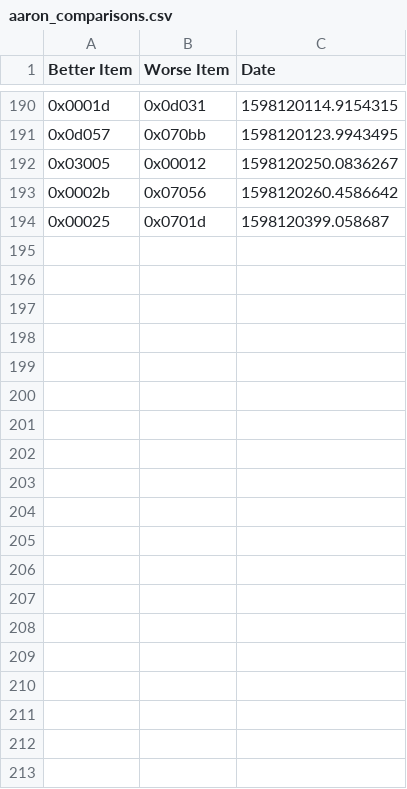
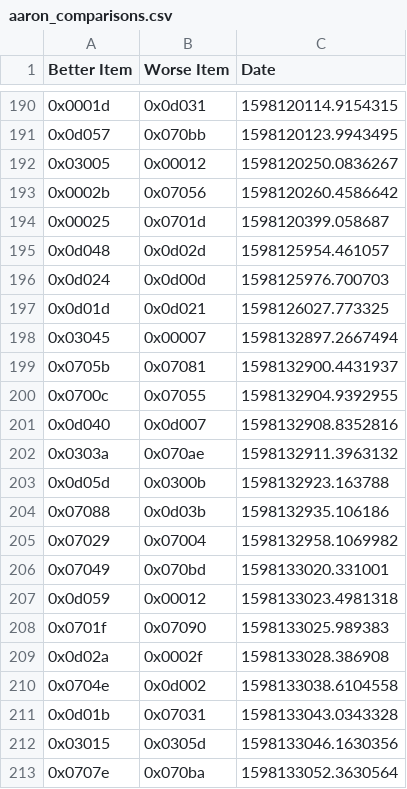
Before and after one commit to aaronsun1030/rank_everything, a CSV file: comparisons/aaron_comparisons.csv, drawn as a sheet; only a part is shown, gaps mark what is left out; the diff covers the shown part only.

```diff
--- a/comparisons/aaron_comparisons.csv
+++ b/comparisons/aaron_comparisons.csv
@@ -194 +194,20 @@ Better Item,Worse Item,Date
 0x00025,0x0701d,1598120399.058687
+0x0d048,0x0d02d,1598125954.461057
+0x0d024,0x0d00d,1598125976.700703
+0x0d01d,0x0d021,1598126027.773325
+0x03045,0x00007,1598132897.2667494
+0x0705b,0x07081,1598132900.4431937
+0x0700c,0x07055,1598132904.9392955
+0x0d040,0x0d007,1598132908.8352816
+0x0303a,0x070ae,1598132911.3963132
+0x0d05d,0x0300b,1598132923.163788
+0x07088,0x0d03b,1598132935.106186
+0x07029,0x07004,1598132958.1069982
+0x07049,0x070bd,1598133020.331001
+0x0d059,0x00012,1598133023.4981318
+0x0701f,0x07090,1598133025.989383
+0x0d02a,0x0002f,1598133028.386908
+0x0704e,0x0d002,1598133038.6104558
+0x0d01b,0x07031,1598133043.0343328
+0x03015,0x0305d,1598133046.1630356
+0x0707e,0x070ba,1598133052.3630564
```
Also changed, not shown: 18 added rows elsewhere in this file, lists/satisfactory/cs_related.csv, 2 other files.
